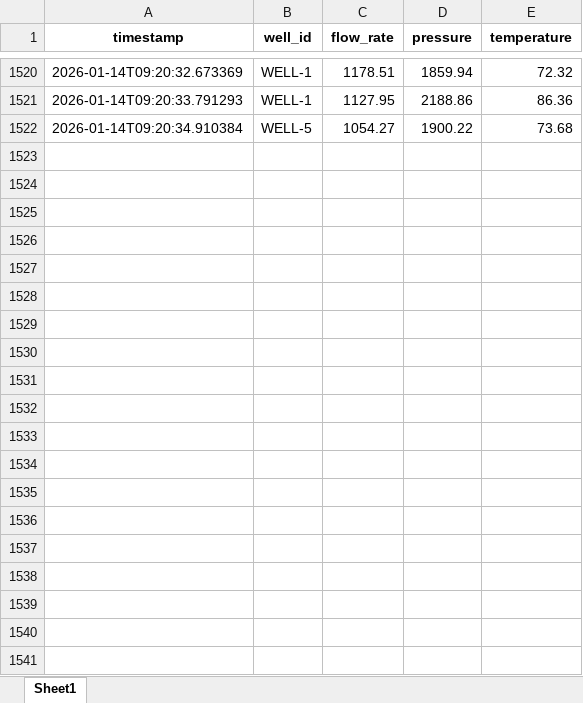
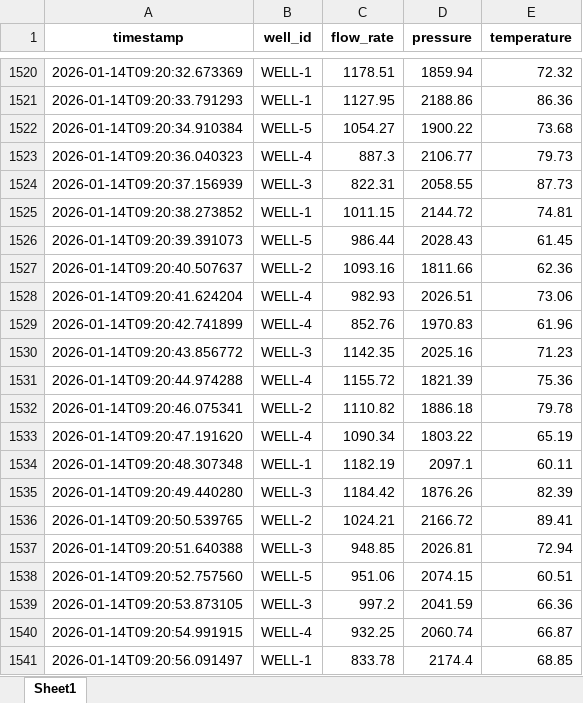
Before and after one commit to SuhasBennur/Oil_Production_Dashboard, an Excel workbook: Backend/oil_production_data.xlsx, sheet Sheet1, drawn as a sheet; only a part is shown, gaps mark what is left out; values as stored, in another font and other column widths than the file's, no borders; the diff covers the shown part only; the diff names each change by its address in the sheet, - before the commit and + after, or states it on an @@ line.

```diff
--- a/Backend/oil_production_data.xlsx (sheet Sheet1)
+++ b/Backend/oil_production_data.xlsx (sheet Sheet1)
+row 1523: 2026-01-14T09:20:36.040323 | WELL-4 | 887.3 | 2106.77 | 79.73
+row 1524: 2026-01-14T09:20:37.156939 | WELL-3 | 822.31 | 2058.55 | 87.73
+row 1525: 2026-01-14T09:20:38.273852 | WELL-1 | 1011.15 | 2144.72 | 74.81
+row 1526: 2026-01-14T09:20:39.391073 | WELL-5 | 986.44 | 2028.43 | 61.45
+row 1527: 2026-01-14T09:20:40.507637 | WELL-2 | 1093.16 | 1811.66 | 62.36
+row 1528: 2026-01-14T09:20:41.624204 | WELL-4 | 982.93 | 2026.51 | 73.06
+row 1529: 2026-01-14T09:20:42.741899 | WELL-4 | 852.76 | 1970.83 | 61.96
+row 1530: 2026-01-14T09:20:43.856772 | WELL-3 | 1142.35 | 2025.16 | 71.23
+row 1531: 2026-01-14T09:20:44.974288 | WELL-4 | 1155.72 | 1821.39 | 75.36
+row 1532: 2026-01-14T09:20:46.075341 | WELL-2 | 1110.82 | 1886.18 | 79.78
+row 1533: 2026-01-14T09:20:47.191620 | WELL-4 | 1090.34 | 1803.22 | 65.19
+row 1534: 2026-01-14T09:20:48.307348 | WELL-1 | 1182.19 | 2097.1 | 60.11
+row 1535: 2026-01-14T09:20:49.440280 | WELL-3 | 1184.42 | 1876.26 | 82.39
+row 1536: 2026-01-14T09:20:50.539765 | WELL-2 | 1024.21 | 2166.72 | 89.41
+row 1537: 2026-01-14T09:20:51.640388 | WELL-3 | 948.85 | 2026.81 | 72.94
+row 1538: 2026-01-14T09:20:52.757560 | WELL-5 | 951.06 | 2074.15 | 60.51
+row 1539: 2026-01-14T09:20:53.873105 | WELL-3 | 997.2 | 2041.59 | 66.36
+row 1540: 2026-01-14T09:20:54.991915 | WELL-4 | 932.25 | 2060.74 | 66.87
+row 1541: 2026-01-14T09:20:56.091497 | WELL-1 | 833.78 | 2174.4 | 68.85
```
Also changed, not shown: 23 added rows elsewhere in this sheet.
